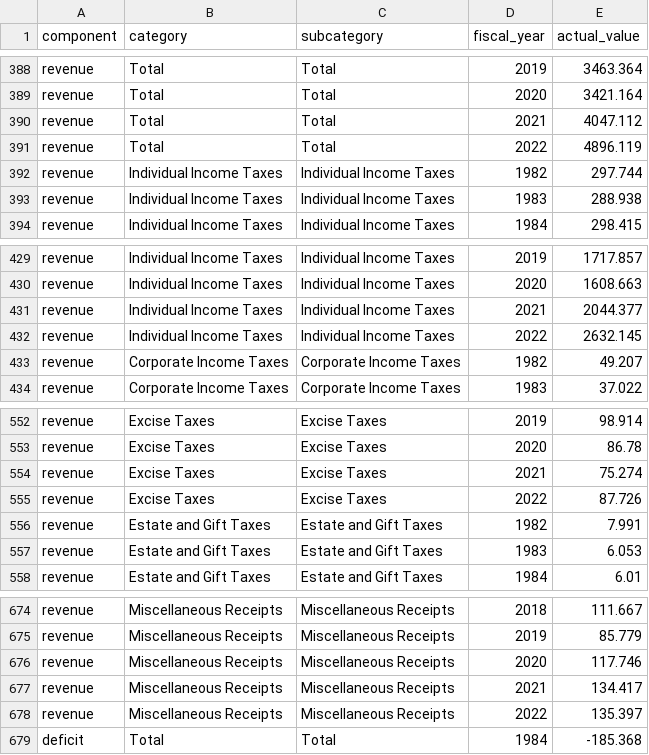
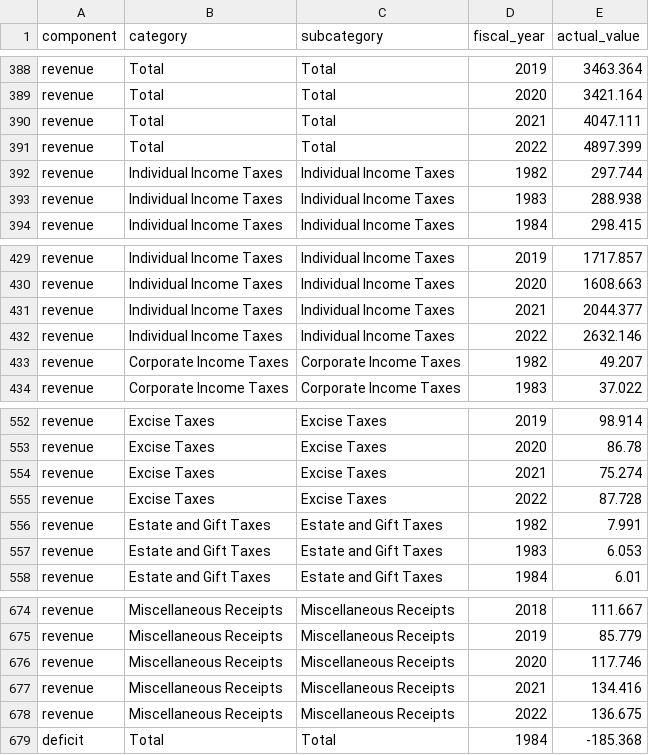
Before and after one commit to US-CBO/eval-projections, a CSV file: input_data/actuals.csv, drawn as a sheet; only a part is shown, gaps mark what is left out; the diff covers the shown part only.

```diff
--- a/input_data/actuals.csv
+++ b/input_data/actuals.csv
@@ -389,4 +389,4 @@ revenue,Total,Total,2019,3463.364
 revenue,Total,Total,2020,3421.164
-revenue,Total,Total,2021,4047.112
-revenue,Total,Total,2022,4896.119
+revenue,Total,Total,2021,4047.111
+revenue,Total,Total,2022,4897.399
 revenue,Individual Income Taxes,Individual Income Taxes,1982,297.744
@@ -431,3 +431,3 @@ revenue,Individual Income Taxes,Individual Income Taxes,2020,1608.663
 revenue,Individual Income Taxes,Individual Income Taxes,2021,2044.377
-revenue,Individual Income Taxes,Individual Income Taxes,2022,2632.145
+revenue,Individual Income Taxes,Individual Income Taxes,2022,2632.146
 revenue,Corporate Income Taxes,Corporate Income Taxes,1982,49.207
@@ -554,3 +554,3 @@ revenue,Excise Taxes,Excise Taxes,2020,86.78
 revenue,Excise Taxes,Excise Taxes,2021,75.274
-revenue,Excise Taxes,Excise Taxes,2022,87.726
+revenue,Excise Taxes,Excise Taxes,2022,87.728
 revenue,Estate and Gift Taxes,Estate and Gift Taxes,1982,7.991
@@ -676,4 +676,4 @@ revenue,Miscellaneous Receipts,Miscellaneous Receipts,2019,85.779
 revenue,Miscellaneous Receipts,Miscellaneous Receipts,2020,117.746
-revenue,Miscellaneous Receipts,Miscellaneous Receipts,2021,134.417
-revenue,Miscellaneous Receipts,Miscellaneous Receipts,2022,135.397
+revenue,Miscellaneous Receipts,Miscellaneous Receipts,2021,134.416
+revenue,Miscellaneous Receipts,Miscellaneous Receipts,2022,136.675
 deficit,Total,Total,1984,-185.368
```
Also changed, not shown: 14 added rows and 25 edited cells elsewhere in this file, output_data/debt_actuals_pct_GDP.csv, output_data/debt_projection_errors.csv, 15 other files.
